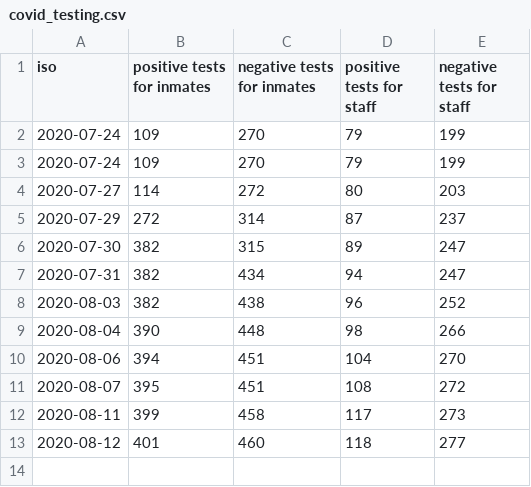
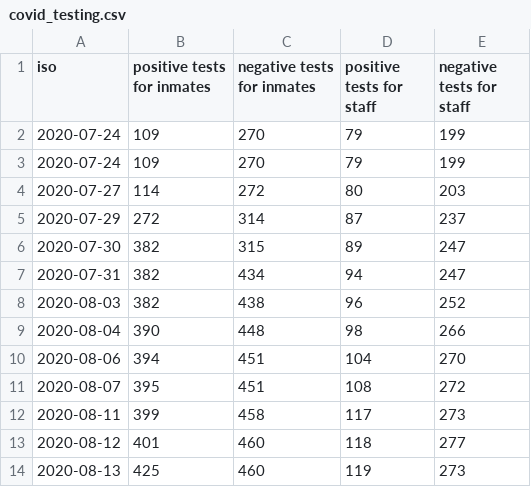
Before and after one commit to bfeldman89/mdoc_scraper, a CSV file: output/covid_testing.csv, drawn as a sheet; the diff names each change by its address in the sheet, - before the commit and + after, or states it on an @@ line.

Commit message:
Update covid_testing.csv

```diff
--- a/output/covid_testing.csv
+++ b/output/covid_testing.csv
+row 14: 2020-08-13 | 425 | 460 | 119 | 273
```
